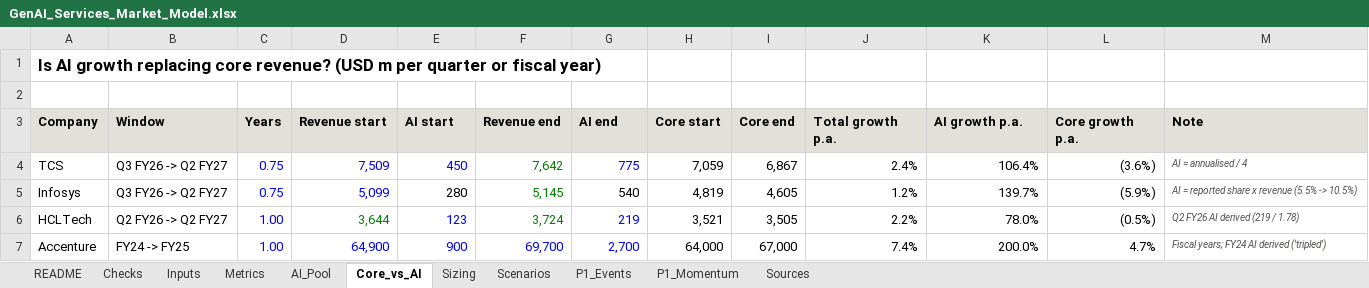
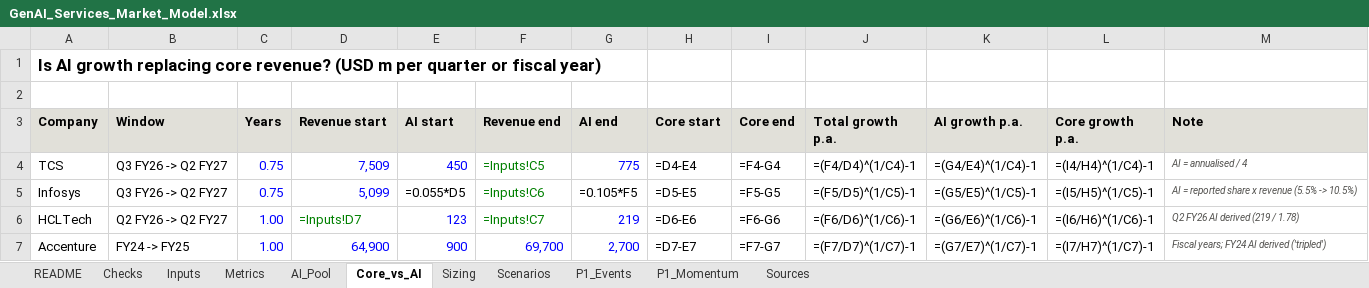
Before and after one commit to lokpriye96/genai-services-market-analytics, an Excel workbook: outputs/GenAI_Services_Market_Model.xlsx, sheet Core_vs_AI, drawn as a sheet; values as stored, in another font and other column widths than the file's, no borders; formulas without a stored value are shown as written; the diff names each change by its address in the sheet, - before the commit and + after, or states it on an @@ line.

```diff
--- a/outputs/GenAI_Services_Market_Model.xlsx (sheet Core_vs_AI)
+++ b/outputs/GenAI_Services_Market_Model.xlsx (sheet Core_vs_AI)
-F4 (Revenue end): 7,642
+F4 (Revenue end): =Inputs!C5
-H4 (Core start): 7,059
+H4 (Core start): =D4-E4
-I4 (Core end): 6,867
+I4 (Core end): =F4-G4
-J4 (Total growth p.a.): 2.4%
+J4 (Total growth p.a.): =(F4/D4)^(1/C4)-1
-K4 (AI growth p.a.): 106.4%
+K4 (AI growth p.a.): =(G4/E4)^(1/C4)-1
-L4 (Core growth p.a.): (3.6%)
+L4 (Core growth p.a.): =(I4/H4)^(1/C4)-1
-E5 (AI start): 280
+E5 (AI start): =0.055*D5
-F5 (Revenue end): 5,145
+F5 (Revenue end): =Inputs!C6
-G5 (AI end): 540
+G5 (AI end): =0.105*F5
-H5 (Core start): 4,819
+H5 (Core start): =D5-E5
-I5 (Core end): 4,605
+I5 (Core end): =F5-G5
-J5 (Total growth p.a.): 1.2%
+J5 (Total growth p.a.): =(F5/D5)^(1/C5)-1
-K5 (AI growth p.a.): 139.7%
+K5 (AI growth p.a.): =(G5/E5)^(1/C5)-1
-L5 (Core growth p.a.): (5.9%)
+L5 (Core growth p.a.): =(I5/H5)^(1/C5)-1
-D6 (Revenue start): 3,644
+D6 (Revenue start): =Inputs!D7
-F6 (Revenue end): 3,724
+F6 (Revenue end): =Inputs!C7
-H6 (Core start): 3,521
+H6 (Core start): =D6-E6
-I6 (Core end): 3,505
+I6 (Core end): =F6-G6
-J6 (Total growth p.a.): 2.2%
+J6 (Total growth p.a.): =(F6/D6)^(1/C6)-1
-K6 (AI growth p.a.): 78.0%
+K6 (AI growth p.a.): =(G6/E6)^(1/C6)-1
-L6 (Core growth p.a.): (0.5%)
+L6 (Core growth p.a.): =(I6/H6)^(1/C6)-1
-H7 (Core start): 64,000
+H7 (Core start): =D7-E7
-I7 (Core end): 67,000
+I7 (Core end): =F7-G7
-J7 (Total growth p.a.): 7.4%
+J7 (Total growth p.a.): =(F7/D7)^(1/C7)-1
-K7 (AI growth p.a.): 200.0%
+K7 (AI growth p.a.): =(G7/E7)^(1/C7)-1
-L7 (Core growth p.a.): 4.7%
+L7 (Core growth p.a.): =(I7/H7)^(1/C7)-1
```
Also changed, not shown: sheet Metrics, sheet Scenarios, sheet P1_Momentum, sheet AI_Pool, sheet Checks, sheet Sizing, 1 more sheet, 6 other files.
